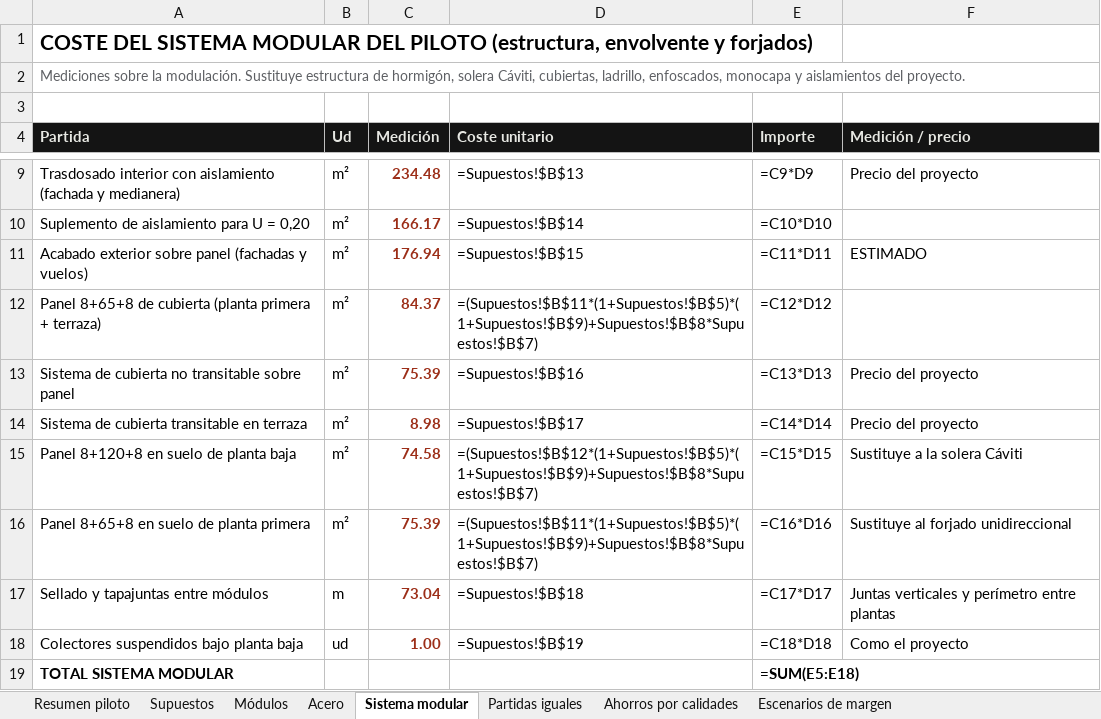
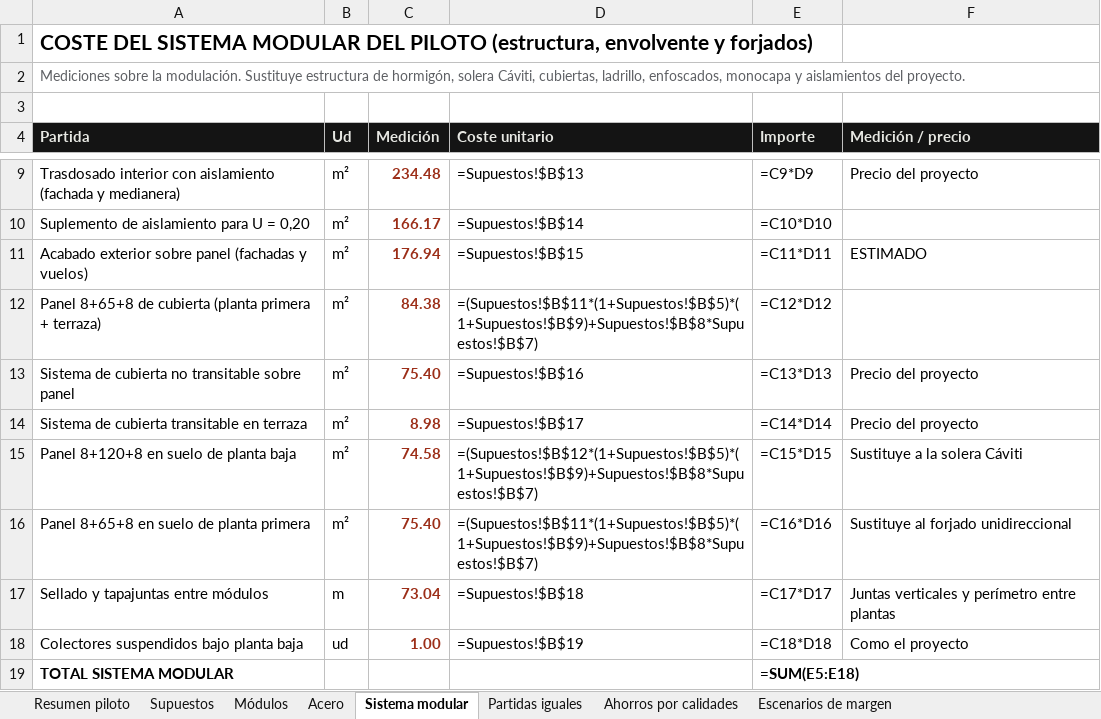
Before and after one commit to teyame109-dev/Modular-Home, an Excel workbook: costes/Nevola_piloto_estudio_costes.xlsx, sheet Sistema modular, drawn as a sheet; only a part is shown, gaps mark what is left out; values as stored, in another font and other column widths than the file's, no borders; formulas without a stored value are shown as written; the diff names each change by its address in the sheet, - before the commit and + after, or states it on an @@ line.

```diff
--- a/costes/Nevola_piloto_estudio_costes.xlsx (sheet Sistema modular)
+++ b/costes/Nevola_piloto_estudio_costes.xlsx (sheet Sistema modular)
-C12 (Medición): 84.37
+C12 (Medición): 84.38
-C13 (Medición): 75.39
+C13 (Medición): 75.40
-C16 (Medición): 75.39
+C16 (Medición): 75.40
```
Also changed, not shown: sheet Acero, sheet Resumen piloto, sheet Módulos, sheet Supuestos, sheet Escenarios de margen, 16 other files.
